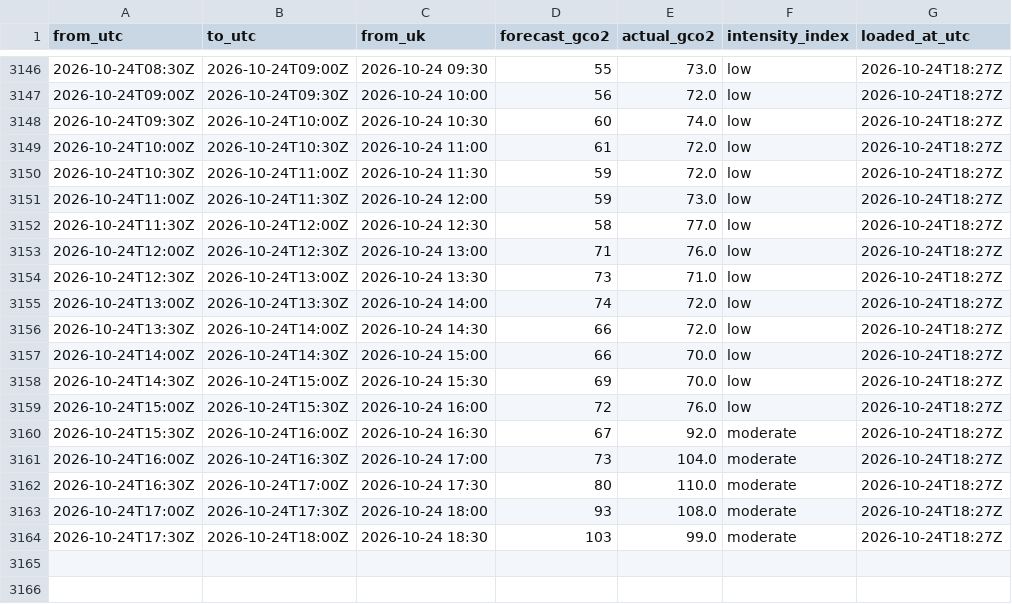
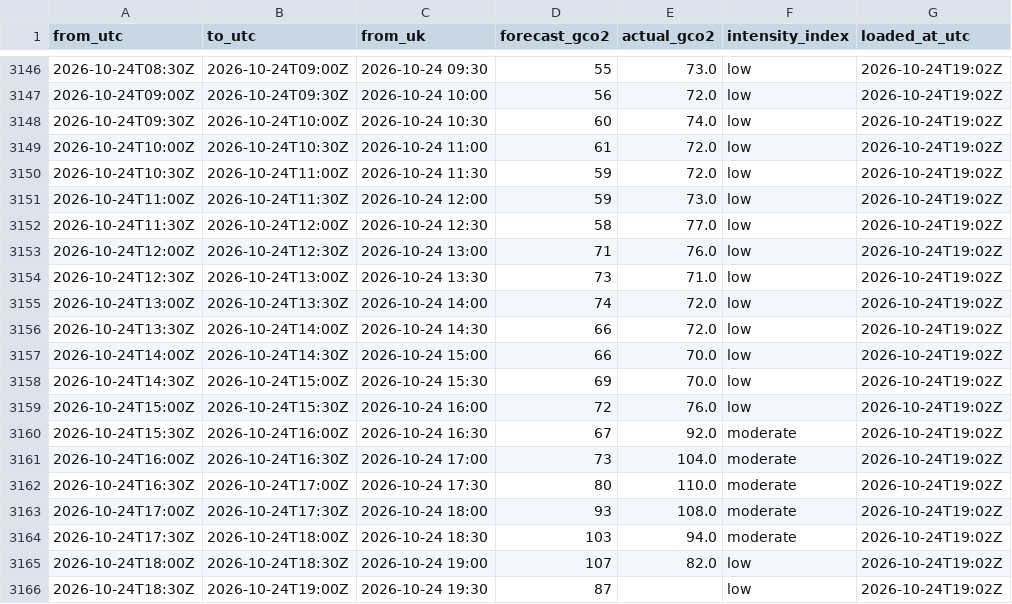
Before and after one commit to raphaliyarohit-collab/uk-grid-carbon, a CSV file: data/national_intensity.csv, drawn as a sheet; only a part is shown, gaps mark what is left out; the diff covers the shown part only.

```diff
--- a/data/national_intensity.csv
+++ b/data/national_intensity.csv
@@ -3146,19 +3146,21 @@ from_utc,to_utc,from_uk,forecast_gco2,actual_gco2,intensity_index,loaded_at_utc
-2026-10-24T08:30Z,2026-10-24T09:00Z,2026-10-24 09:30,55,73.0,low,2026-10-24T18:27Z
-2026-10-24T09:00Z,2026-10-24T09:30Z,2026-10-24 10:00,56,72.0,low,2026-10-24T18:27Z
-2026-10-24T09:30Z,2026-10-24T10:00Z,2026-10-24 10:30,60,74.0,low,2026-10-24T18:27Z
-2026-10-24T10:00Z,2026-10-24T10:30Z,2026-10-24 11:00,61,72.0,low,2026-10-24T18:27Z
-2026-10-24T10:30Z,2026-10-24T11:00Z,2026-10-24 11:30,59,72.0,low,2026-10-24T18:27Z
-2026-10-24T11:00Z,2026-10-24T11:30Z,2026-10-24 12:00,59,73.0,low,2026-10-24T18:27Z
-2026-10-24T11:30Z,2026-10-24T12:00Z,2026-10-24 12:30,58,77.0,low,2026-10-24T18:27Z
-2026-10-24T12:00Z,2026-10-24T12:30Z,2026-10-24 13:00,71,76.0,low,2026-10-24T18:27Z
-2026-10-24T12:30Z,2026-10-24T13:00Z,2026-10-24 13:30,73,71.0,low,2026-10-24T18:27Z
-2026-10-24T13:00Z,2026-10-24T13:30Z,2026-10-24 14:00,74,72.0,low,2026-10-24T18:27Z
-2026-10-24T13:30Z,2026-10-24T14:00Z,2026-10-24 14:30,66,72.0,low,2026-10-24T18:27Z
-2026-10-24T14:00Z,2026-10-24T14:30Z,2026-10-24 15:00,66,70.0,low,2026-10-24T18:27Z
-2026-10-24T14:30Z,2026-10-24T15:00Z,2026-10-24 15:30,69,70.0,low,2026-10-24T18:27Z
-2026-10-24T15:00Z,2026-10-24T15:30Z,2026-10-24 16:00,72,76.0,low,2026-10-24T18:27Z
-2026-10-24T15:30Z,2026-10-24T16:00Z,2026-10-24 16:30,67,92.0,moderate,2026-10-24T18:27Z
-2026-10-24T16:00Z,2026-10-24T16:30Z,2026-10-24 17:00,73,104.0,moderate,2026-10-24T18:27Z
-2026-10-24T16:30Z,2026-10-24T17:00Z,2026-10-24 17:30,80,110.0,moderate,2026-10-24T18:27Z
-2026-10-24T17:00Z,2026-10-24T17:30Z,2026-10-24 18:00,93,108.0,moderate,2026-10-24T18:27Z
-2026-10-24T17:30Z,2026-10-24T18:00Z,2026-10-24 18:30,103,99.0,moderate,2026-10-24T18:27Z
+2026-10-24T08:30Z,2026-10-24T09:00Z,2026-10-24 09:30,55,73.0,low,2026-10-24T19:02Z
+2026-10-24T09:00Z,2026-10-24T09:30Z,2026-10-24 10:00,56,72.0,low,2026-10-24T19:02Z
+2026-10-24T09:30Z,2026-10-24T10:00Z,2026-10-24 10:30,60,74.0,low,2026-10-24T19:02Z
+2026-10-24T10:00Z,2026-10-24T10:30Z,2026-10-24 11:00,61,72.0,low,2026-10-24T19:02Z
+2026-10-24T10:30Z,2026-10-24T11:00Z,2026-10-24 11:30,59,72.0,low,2026-10-24T19:02Z
+2026-10-24T11:00Z,2026-10-24T11:30Z,2026-10-24 12:00,59,73.0,low,2026-10-24T19:02Z
+2026-10-24T11:30Z,2026-10-24T12:00Z,2026-10-24 12:30,58,77.0,low,2026-10-24T19:02Z
+2026-10-24T12:00Z,2026-10-24T12:30Z,2026-10-24 13:00,71,76.0,low,2026-10-24T19:02Z
+2026-10-24T12:30Z,2026-10-24T13:00Z,2026-10-24 13:30,73,71.0,low,2026-10-24T19:02Z
+2026-10-24T13:00Z,2026-10-24T13:30Z,2026-10-24 14:00,74,72.0,low,2026-10-24T19:02Z
+2026-10-24T13:30Z,2026-10-24T14:00Z,2026-10-24 14:30,66,72.0,low,2026-10-24T19:02Z
+2026-10-24T14:00Z,2026-10-24T14:30Z,2026-10-24 15:00,66,70.0,low,2026-10-24T19:02Z
+2026-10-24T14:30Z,2026-10-24T15:00Z,2026-10-24 15:30,69,70.0,low,2026-10-24T19:02Z
+2026-10-24T15:00Z,2026-10-24T15:30Z,2026-10-24 16:00,72,76.0,low,2026-10-24T19:02Z
+2026-10-24T15:30Z,2026-10-24T16:00Z,2026-10-24 16:30,67,92.0,moderate,2026-10-24T19:02Z
+2026-10-24T16:00Z,2026-10-24T16:30Z,2026-10-24 17:00,73,104.0,moderate,2026-10-24T19:02Z
+2026-10-24T16:30Z,2026-10-24T17:00Z,2026-10-24 17:30,80,110.0,moderate,2026-10-24T19:02Z
+2026-10-24T17:00Z,2026-10-24T17:30Z,2026-10-24 18:00,93,108.0,moderate,2026-10-24T19:02Z
+2026-10-24T17:30Z,2026-10-24T18:00Z,2026-10-24 18:30,103,94.0,moderate,2026-10-24T19:02Z
+2026-10-24T18:00Z,2026-10-24T18:30Z,2026-10-24 19:00,107,82.0,low,2026-10-24T19:02Z
+2026-10-24T18:30Z,2026-10-24T19:00Z,2026-10-24 19:30,87,,low,2026-10-24T19:02Z
```
Also changed, not shown: 27 edited cells elsewhere in this file, data/national_generation.csv, data/regional_forecast_48h.csv, 1 other file.
